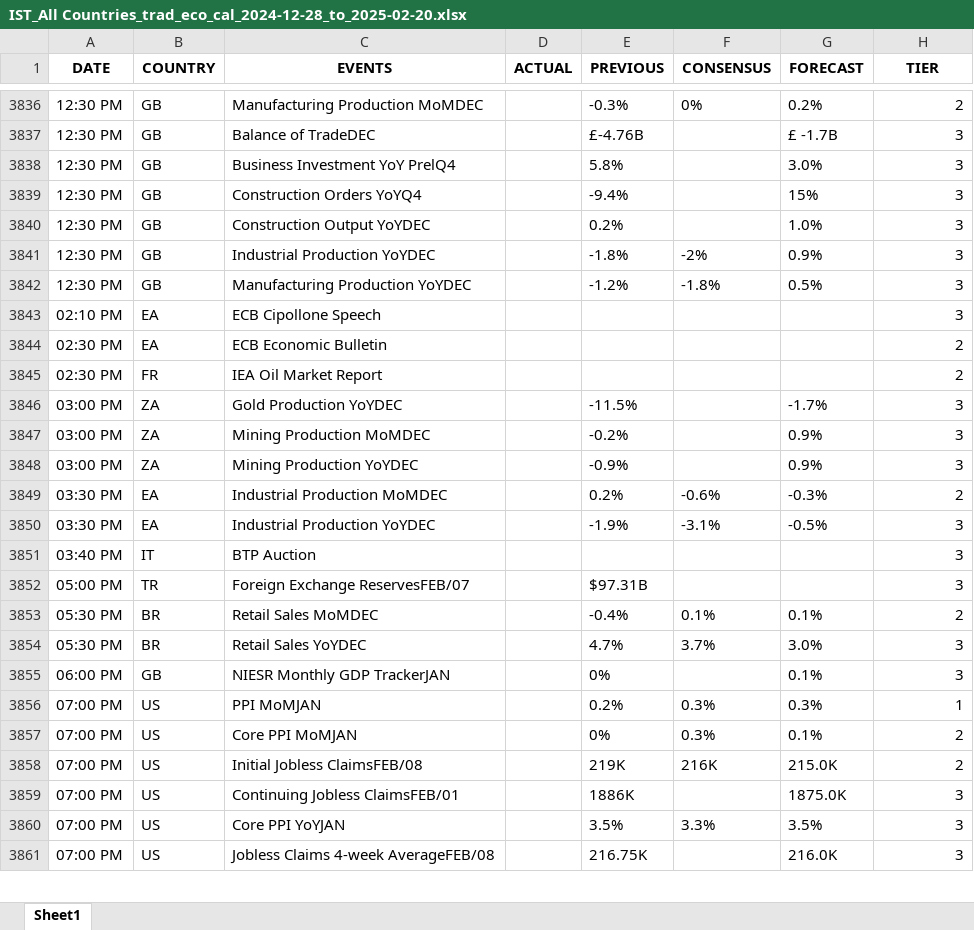
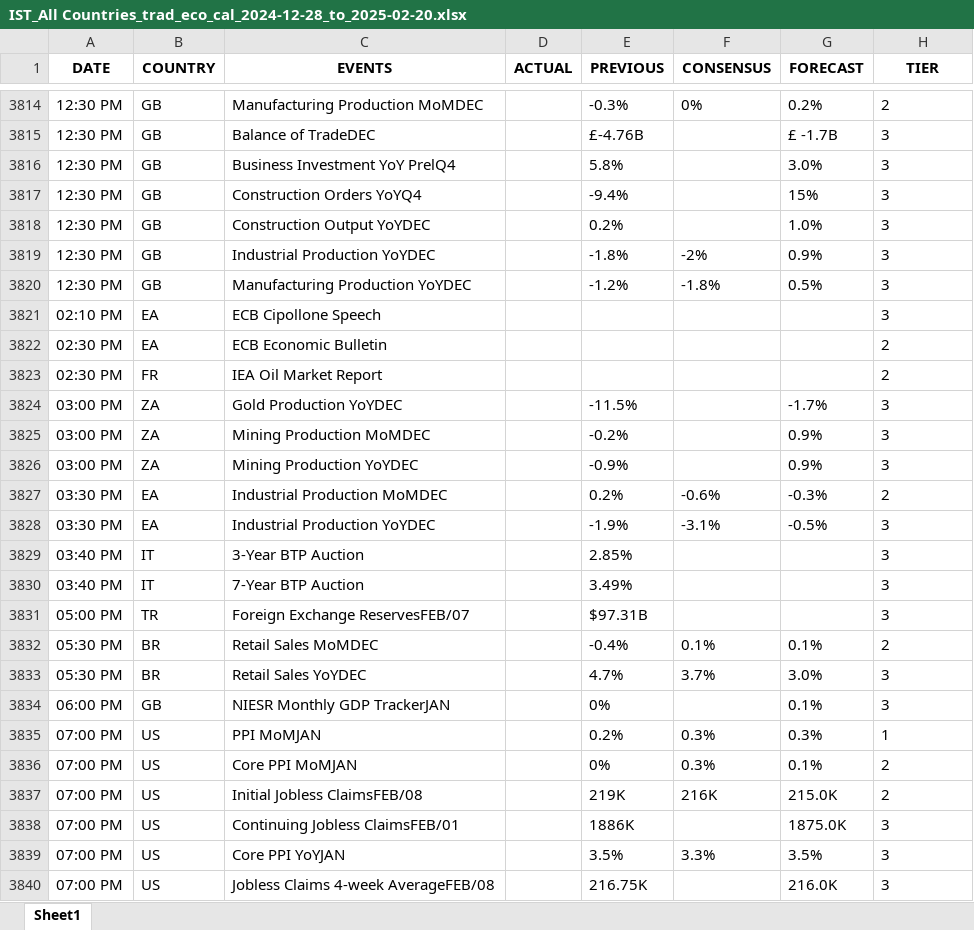
Before and after one commit to krishangguptafibonacciresearch/TradingEconomicsCalendar, an Excel workbook: Input_data/IST_All Countries_trad_eco_cal_2024-12-28_to_2025-02-20.xlsx, sheet Sheet1, drawn as a sheet; only a part is shown, gaps mark what is left out; values as stored, in another font and other column widths than the file's, no borders; addresses are those after the commit; the diff covers the shown part only; the diff names each change by its address in the sheet, - before the commit and + after, or states it on an @@ line.

```diff
--- a/Input_data/IST_All Countries_trad_eco_cal_2024-12-28_to_2025-02-20.xlsx (sheet Sheet1)
+++ b/Input_data/IST_All Countries_trad_eco_cal_2024-12-28_to_2025-02-20.xlsx (sheet Sheet1)
-H3814:H3829 alignment: right
+H3814:H3829 alignment: left
-C3829 (EVENTS): BTP Auction
+C3829 (EVENTS): 3-Year BTP Auction
-E3829 (PREVIOUS): (empty)
+E3829 (PREVIOUS): 2.85%
+row 3830: 03:40 PM | IT | 7-Year BTP Auction |  | 3.49% |  |  | 3
-H3831:H3840 alignment: right
+H3831:H3840 alignment: left
```
Also changed, not shown: 48 added rows, 22 removed rows, 7 edited cells and cell formats elsewhere in this sheet, Input_data/EST_All Countries_trad_eco_cal_2024-12-28_to_2025-02-20.xlsx, 4 other files.
